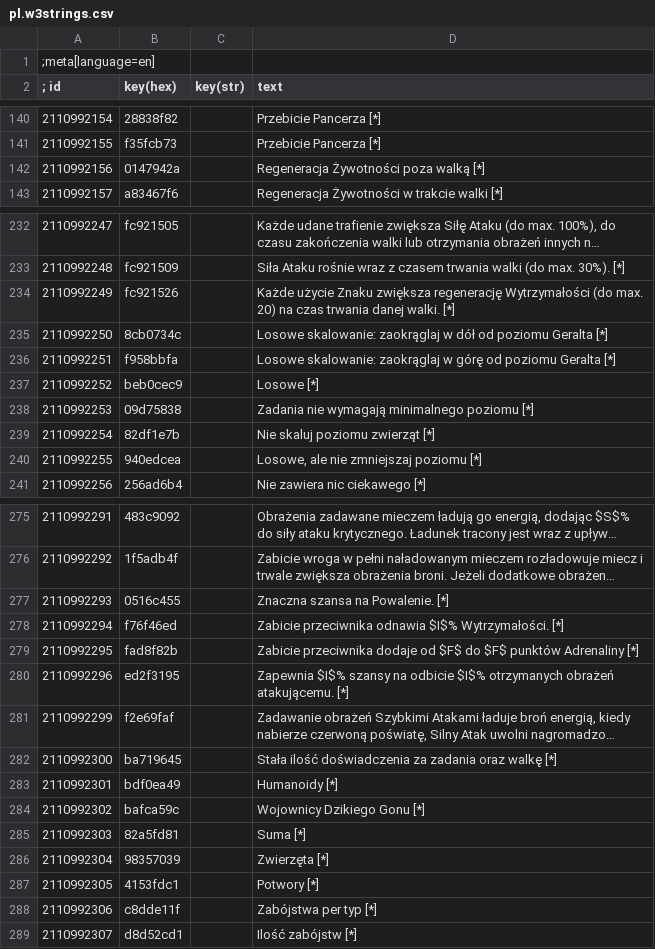
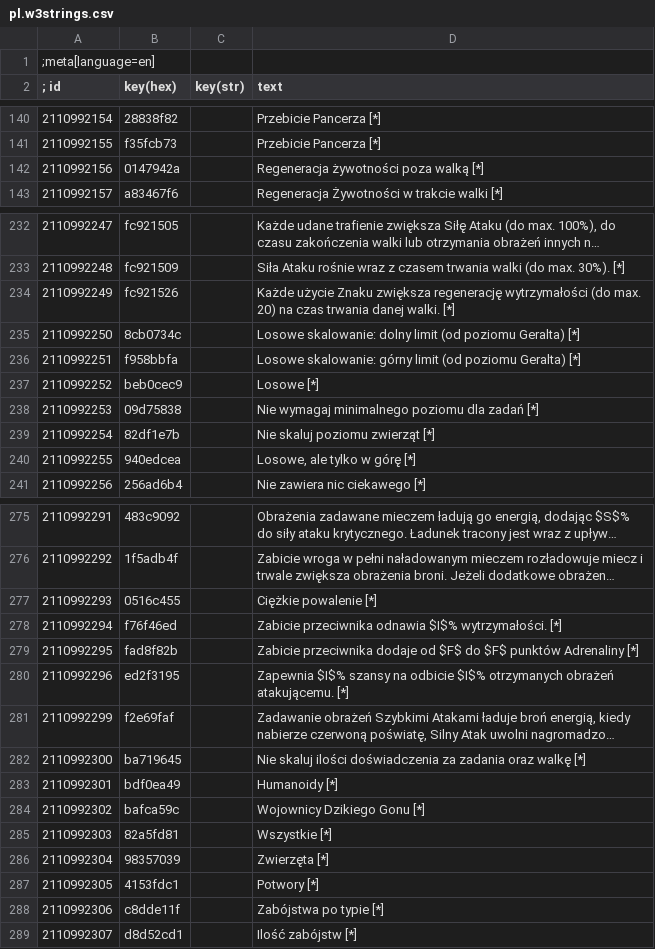
Before and after one commit to hoplitai47/GhostMode, a CSV file: modGhostMode/content/pl.w3strings.csv, drawn as a sheet; only a part is shown, gaps mark what is left out; long unchanged cells end in …; the diff covers the shown part only; the diff names each change by its address in the sheet, - before the commit and + after, or states it on an @@ line.

```diff
--- a/modGhostMode/content/pl.w3strings.csv
+++ b/modGhostMode/content/pl.w3strings.csv
-D142 (text): Regeneracja Żywotności poza walką [*]
+D142 (text): Regeneracja żywotności poza walką [*]
-D234 (text): …zwiększa regenerację Wytrzymałości (do max.…
+D234 (text): …zwiększa regenerację wytrzymałości (do max.…
-D235 (text): Losowe skalowanie: zaokrąglaj w dół od poziomu Geralta [*]
+D235 (text): Losowe skalowanie: dolny limit (od poziomu Geralta) [*]
-D236 (text): Losowe skalowanie: zaokrąglaj w górę od poziomu Geralta [*]
+D236 (text): Losowe skalowanie: górny limit (od poziomu Geralta) [*]
-D238 (text): Zadania nie wymagają minimalnego poziomu [*]
+D238 (text): Nie wymagaj minimalnego poziomu dla zadań [*]
-D240 (text): Losowe, ale nie zmniejszaj poziomu [*]
+D240 (text): Losowe, ale tylko w górę [*]
-D277 (text): Znaczna szansa na Powalenie. [*]
+D277 (text): Ciężkie powalenie [*]
-D278 (text): …odnawia $I$% Wytrzymałości. [*]
+D278 (text): …odnawia $I$% wytrzymałości. [*]
-D282 (text): Stała ilość doświadczenia za…
+D282 (text): Nie skaluj ilości doświadczenia za…
-D285 (text): Suma [*]
+D285 (text): Wszystkie [*]
-D288 (text): Zabójstwa per typ [*]
+D288 (text): Zabójstwa po typie [*]
```
Also changed, not shown: 31 edited cells elsewhere in this file.
